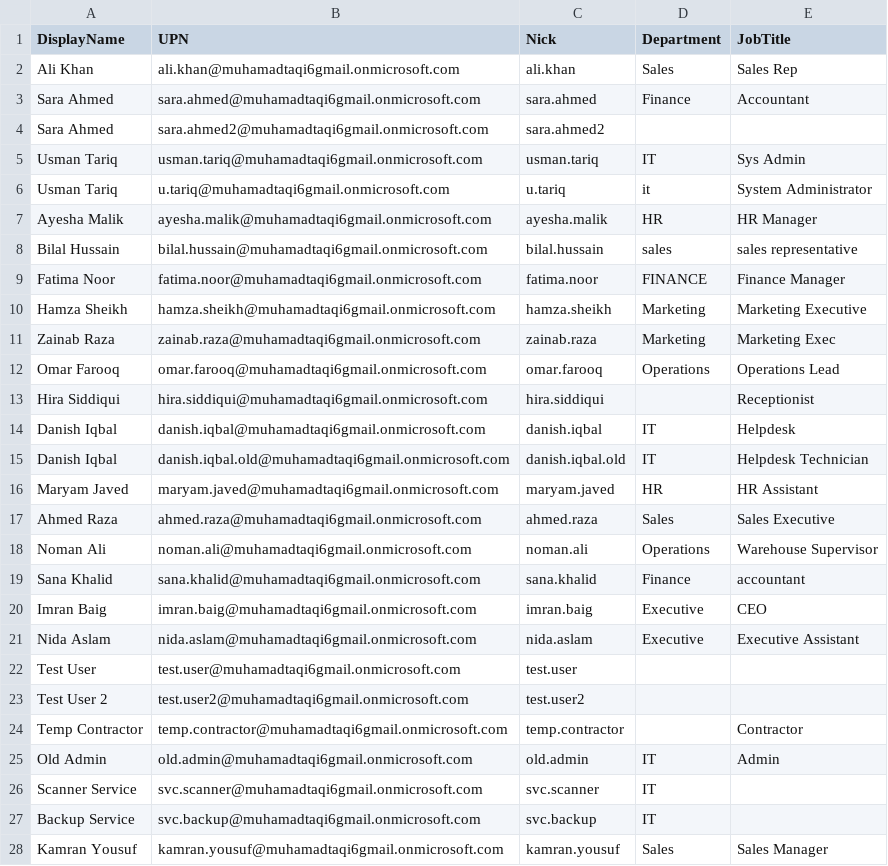
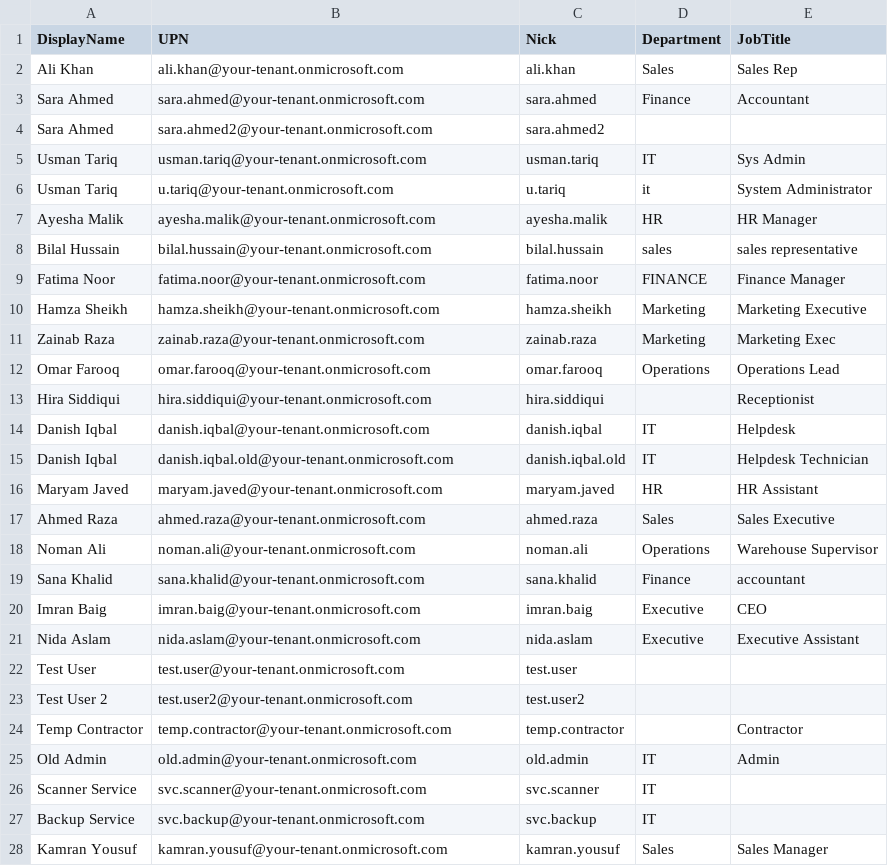
Before and after one commit to RTaqi/entra-admin-lab, a CSV file: users.csv, drawn as a sheet; only a part is shown; the diff covers the shown part only.

```diff
--- a/users.csv
+++ b/users.csv
@@ -1,28 +1,28 @@
 DisplayName,UPN,Nick,Department,JobTitle
-Ali Khan,ali.khan@muhamadtaqi6gmail.onmicrosoft.com,ali.khan,Sales,Sales Rep
-Sara Ahmed,sara.ahmed@muhamadtaqi6gmail.onmicrosoft.com,sara.ahmed,Finance,Accountant
-Sara Ahmed,sara.ahmed2@muhamadtaqi6gmail.onmicrosoft.com,sara.ahmed2,,
-Usman Tariq,usman.tariq@muhamadtaqi6gmail.onmicrosoft.com,usman.tariq,IT,Sys Admin
-Usman Tariq,u.tariq@muhamadtaqi6gmail.onmicrosoft.com,u.tariq,it,System Administrator
-Ayesha Malik,ayesha.malik@muhamadtaqi6gmail.onmicrosoft.com,ayesha.malik,HR,HR Manager
-Bilal Hussain,bilal.hussain@muhamadtaqi6gmail.onmicrosoft.com,bilal.hussain,sales,sales representative
-Fatima Noor,fatima.noor@muhamadtaqi6gmail.onmicrosoft.com,fatima.noor,FINANCE,Finance Manager
-Hamza Sheikh,hamza.sheikh@muhamadtaqi6gmail.onmicrosoft.com,hamza.sheikh,Marketing,Marketing Executive
-Zainab Raza,zainab.raza@muhamadtaqi6gmail.onmicrosoft.com,zainab.raza,Marketing,Marketing Exec
-Omar Farooq,omar.farooq@muhamadtaqi6gmail.onmicrosoft.com,omar.farooq,Operations,Operations Lead
-Hira Siddiqui,hira.siddiqui@muhamadtaqi6gmail.onmicrosoft.com,hira.siddiqui,,Receptionist
-Danish Iqbal,danish.iqbal@muhamadtaqi6gmail.onmicrosoft.com,danish.iqbal,IT,Helpdesk
-Danish Iqbal,danish.iqbal.old@muhamadtaqi6gmail.onmicrosoft.com,danish.iqbal.old,IT,Helpdesk Technician
-Maryam Javed,maryam.javed@muhamadtaqi6gmail.onmicrosoft.com,maryam.javed,HR,HR Assistant
-Ahmed Raza,ahmed.raza@muhamadtaqi6gmail.onmicrosoft.com,ahmed.raza,Sales,Sales Executive
-Noman Ali,noman.ali@muhamadtaqi6gmail.onmicrosoft.com,noman.ali,Operations,Warehouse Supervisor
-Sana Khalid,sana.khalid@muhamadtaqi6gmail.onmicrosoft.com,sana.khalid,Finance,accountant
-Imran Baig,imran.baig@muhamadtaqi6gmail.onmicrosoft.com,imran.baig,Executive,CEO
-Nida Aslam,nida.aslam@muhamadtaqi6gmail.onmicrosoft.com,nida.aslam,Executive,Executive Assistant
-Test User,test.user@muhamadtaqi6gmail.onmicrosoft.com,test.user,,
-Test User 2,test.user2@muhamadtaqi6gmail.onmicrosoft.com,test.user2,,
-Temp Contractor,temp.contractor@muhamadtaqi6gmail.onmicrosoft.com,temp.contractor,,Contractor
-Old Admin,old.admin@muhamadtaqi6gmail.onmicrosoft.com,old.admin,IT,Admin
-Scanner Service,svc.scanner@muhamadtaqi6gmail.onmicrosoft.com,svc.scanner,IT,
-Backup Service,svc.backup@muhamadtaqi6gmail.onmicrosoft.com,svc.backup,IT,
-Kamran Yousuf,kamran.yousuf@muhamadtaqi6gmail.onmicrosoft.com,kamran.yousuf,Sales,Sales Manager
+Ali Khan,ali.khan@your-tenant.onmicrosoft.com,ali.khan,Sales,Sales Rep
+Sara Ahmed,sara.ahmed@your-tenant.onmicrosoft.com,sara.ahmed,Finance,Accountant
+Sara Ahmed,sara.ahmed2@your-tenant.onmicrosoft.com,sara.ahmed2,,
+Usman Tariq,usman.tariq@your-tenant.onmicrosoft.com,usman.tariq,IT,Sys Admin
+Usman Tariq,u.tariq@your-tenant.onmicrosoft.com,u.tariq,it,System Administrator
+Ayesha Malik,ayesha.malik@your-tenant.onmicrosoft.com,ayesha.malik,HR,HR Manager
+Bilal Hussain,bilal.hussain@your-tenant.onmicrosoft.com,bilal.hussain,sales,sales representative
+Fatima Noor,fatima.noor@your-tenant.onmicrosoft.com,fatima.noor,FINANCE,Finance Manager
+Hamza Sheikh,hamza.sheikh@your-tenant.onmicrosoft.com,hamza.sheikh,Marketing,Marketing Executive
+Zainab Raza,zainab.raza@your-tenant.onmicrosoft.com,zainab.raza,Marketing,Marketing Exec
+Omar Farooq,omar.farooq@your-tenant.onmicrosoft.com,omar.farooq,Operations,Operations Lead
+Hira Siddiqui,hira.siddiqui@your-tenant.onmicrosoft.com,hira.siddiqui,,Receptionist
+Danish Iqbal,danish.iqbal@your-tenant.onmicrosoft.com,danish.iqbal,IT,Helpdesk
+Danish Iqbal,danish.iqbal.old@your-tenant.onmicrosoft.com,danish.iqbal.old,IT,Helpdesk Technician
+Maryam Javed,maryam.javed@your-tenant.onmicrosoft.com,maryam.javed,HR,HR Assistant
+Ahmed Raza,ahmed.raza@your-tenant.onmicrosoft.com,ahmed.raza,Sales,Sales Executive
+Noman Ali,noman.ali@your-tenant.onmicrosoft.com,noman.ali,Operations,Warehouse Supervisor
+Sana Khalid,sana.khalid@your-tenant.onmicrosoft.com,sana.khalid,Finance,accountant
+Imran Baig,imran.baig@your-tenant.onmicrosoft.com,imran.baig,Executive,CEO
+Nida Aslam,nida.aslam@your-tenant.onmicrosoft.com,nida.aslam,Executive,Executive Assistant
+Test User,test.user@your-tenant.onmicrosoft.com,test.user,,
+Test User 2,test.user2@your-tenant.onmicrosoft.com,test.user2,,
+Temp Contractor,temp.contractor@your-tenant.onmicrosoft.com,temp.contractor,,Contractor
+Old Admin,old.admin@your-tenant.onmicrosoft.com,old.admin,IT,Admin
+Scanner Service,svc.scanner@your-tenant.onmicrosoft.com,svc.scanner,IT,
+Backup Service,svc.backup@your-tenant.onmicrosoft.com,svc.backup,IT,
+Kamran Yousuf,kamran.yousuf@your-tenant.onmicrosoft.com,kamran.yousuf,Sales,Sales Manager
```
Also changed, not shown: 3 edited cells elsewhere in this file, 17 other files.
